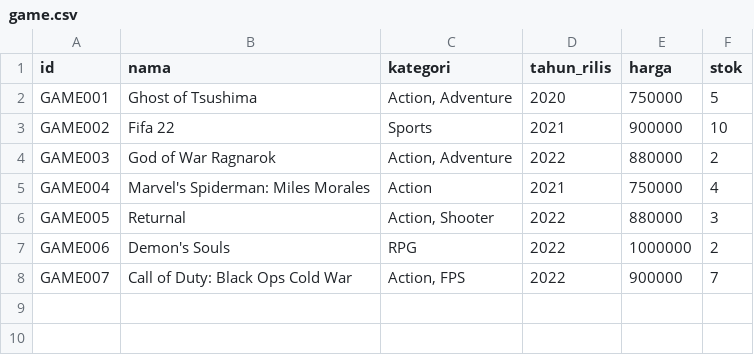
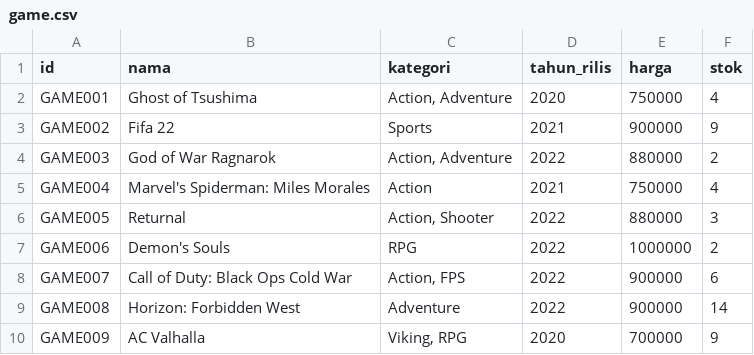
Before and after one commit to AlifioDitya/Tubes-Daspro-Kel11, a CSV file: Data/game.csv, drawn as a sheet.

Commit message:
Added datas

```diff
--- a/Data/game.csv
+++ b/Data/game.csv
@@ -1,4 +1,4 @@
 id;nama;kategori;tahun_rilis;harga;stok
-GAME001;Ghost of Tsushima;Action, Adventure;2020;750000;5
-GAME002;Fifa 22;Sports;2021;900000;10
+GAME001;Ghost of Tsushima;Action, Adventure;2020;750000;4
+GAME002;Fifa 22;Sports;2021;900000;9
 GAME003;God of War Ragnarok;Action, Adventure;2022;880000;2
@@ -7,2 +7,4 @@ GAME005;Returnal;Action, Shooter;2022;880000;3
 GAME006;Demon's Souls;RPG;2022;1000000;2
-GAME007;Call of Duty: Black Ops Cold War;Action, FPS;2022;900000;7
+GAME007;Call of Duty: Black Ops Cold War;Action, FPS;2022;900000;6
+GAME008;Horizon: Forbidden West;Adventure;2022;900000;14
+GAME009;AC Valhalla;Viking, RPG;2020;700000;9
```
Also changed, not shown: Data/user.csv, 1 other file.
